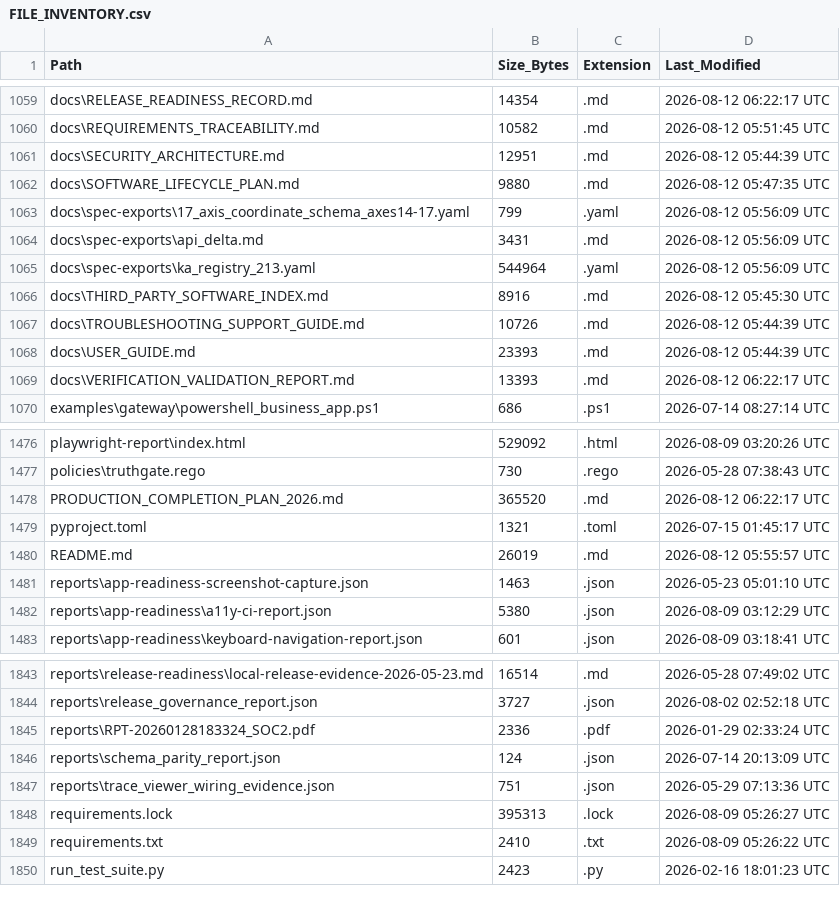
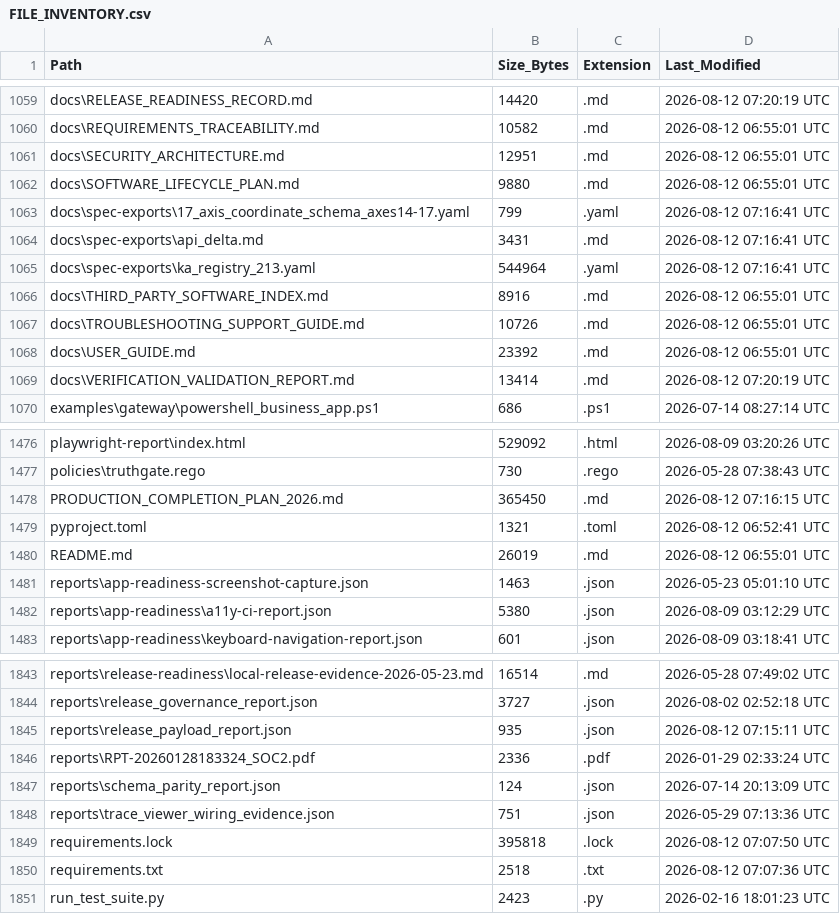
Before and after one commit to kherrera6219/DataLogicEngine, a CSV file: docs/FILE_INVENTORY.csv, drawn as a sheet; only a part is shown, gaps mark what is left out; addresses are those after the commit; the diff covers the shown part only; the diff names each change by its address in the sheet, - before the commit and + after, or states it on an @@ line.

```diff
--- a/docs/FILE_INVENTORY.csv
+++ b/docs/FILE_INVENTORY.csv
-B1059 (Size_Bytes): 14354
+B1059 (Size_Bytes): 14420
-D1059 (Last_Modified): 2026-08-12 06:22:17 UTC
+D1059 (Last_Modified): 2026-08-12 07:20:19 UTC
-D1060 (Last_Modified): 2026-08-12 05:51:45 UTC
+D1060 (Last_Modified): 2026-08-12 06:55:01 UTC
-D1061 (Last_Modified): 2026-08-12 05:44:39 UTC
+D1061 (Last_Modified): 2026-08-12 06:55:01 UTC
-D1062 (Last_Modified): 2026-08-12 05:47:35 UTC
+D1062 (Last_Modified): 2026-08-12 06:55:01 UTC
-D1063:D1065 (Last_Modified): 2026-08-12 05:56:09 UTC
+D1063:D1065 (Last_Modified): 2026-08-12 07:16:41 UTC
-D1066 (Last_Modified): 2026-08-12 05:45:30 UTC
+D1066 (Last_Modified): 2026-08-12 06:55:01 UTC
-D1067:D1068 (Last_Modified): 2026-08-12 05:44:39 UTC
+D1067:D1068 (Last_Modified): 2026-08-12 06:55:01 UTC
-B1068 (Size_Bytes): 23393
+B1068 (Size_Bytes): 23392
-B1069 (Size_Bytes): 13393
+B1069 (Size_Bytes): 13414
-D1069 (Last_Modified): 2026-08-12 06:22:17 UTC
+D1069 (Last_Modified): 2026-08-12 07:20:19 UTC
-B1478 (Size_Bytes): 365520
+B1478 (Size_Bytes): 365450
-D1478 (Last_Modified): 2026-08-12 06:22:17 UTC
+D1478 (Last_Modified): 2026-08-12 07:16:15 UTC
-D1479 (Last_Modified): 2026-07-15 01:45:17 UTC
+D1479 (Last_Modified): 2026-08-12 06:52:41 UTC
-D1480 (Last_Modified): 2026-08-12 05:55:57 UTC
+D1480 (Last_Modified): 2026-08-12 06:55:01 UTC
+row 1845: reports\release_payload_report.json | 935 | .json | 2026-08-12 07:15:11 UTC
-B1849 (Size_Bytes): 395313
+B1849 (Size_Bytes): 395818
-D1849 (Last_Modified): 2026-08-09 05:26:27 UTC
+D1849 (Last_Modified): 2026-08-12 07:07:50 UTC
-B1850 (Size_Bytes): 2410
+B1850 (Size_Bytes): 2518
-D1850 (Last_Modified): 2026-08-09 05:26:22 UTC
+D1850 (Last_Modified): 2026-08-12 07:07:36 UTC
```
Also changed, not shown: 65 edited cells elsewhere in this file, 24 other files.
